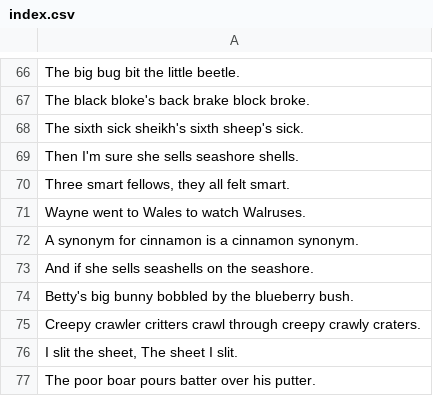
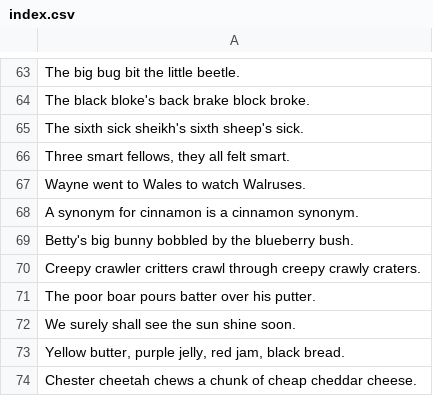
Before and after one commit to engspire/engreesi, a CSV file: tools/tongue-twisters/index.csv, drawn as a sheet; only a part is shown, gaps mark what is left out; the shorter side is filled out with more unchanged rows; the diff covers the shown part only.

```diff
--- a/tools/tongue-twisters/index.csv
+++ b/tools/tongue-twisters/index.csv
@@ -68,3 +65,2 @@ The black bloke's back brake block broke.
 The sixth sick sheikh's sixth sheep's sick.
-Then I'm sure she sells seashore shells.
 "Three smart fellows, they all felt smart."
@@ -72,6 +68,4 @@ Wayne went to Wales to watch Walruses.
 A synonym for cinnamon is a cinnamon synonym.
-And if she sells seashells on the seashore.
 Betty's big bunny bobbled by the blueberry bush.
 Creepy crawler critters crawl through creepy crawly craters.
-"I slit the sheet, The sheet I slit."
 The poor boar pours batter over his putter.
```
Also changed, not shown: 10 removed rows and 20 edited cells elsewhere in this file, 22 other files.
